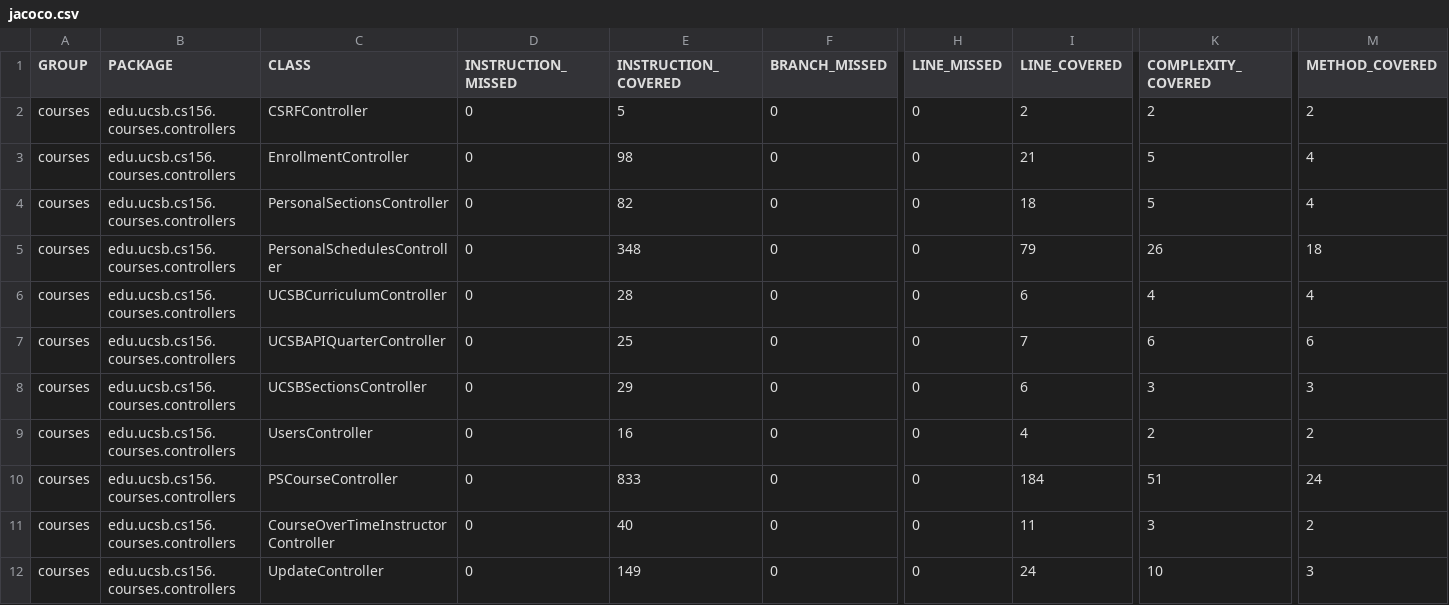
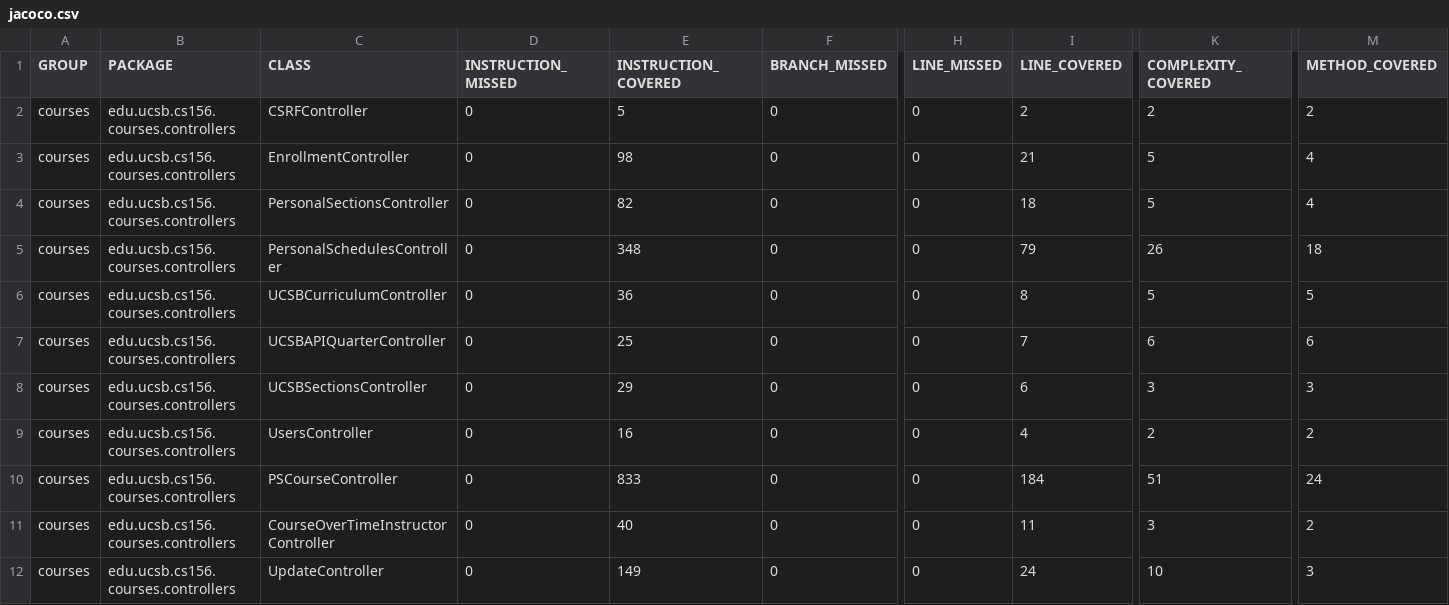
Before and after one commit to ucsb-cs156-s25/proj-courses-s25-03, a CSV file: prs/49/jacoco/jacoco.csv, drawn as a sheet; only a part is shown, gaps mark what is left out; the diff covers the shown part only; the diff names each change by its address in the sheet, - before the commit and + after, or states it on an @@ line.

```diff
--- a/prs/49/jacoco/jacoco.csv
+++ b/prs/49/jacoco/jacoco.csv
-E6 (INSTRUCTION_COVERED): 28
+E6 (INSTRUCTION_COVERED): 36
-I6 (LINE_COVERED): 6
+I6 (LINE_COVERED): 8
-K6 (COMPLEXITY_COVERED): 4
+K6 (COMPLEXITY_COVERED): 5
-M6 (METHOD_COVERED): 4
+M6 (METHOD_COVERED): 5
```
Also changed, not shown: 1 added row and 9 edited cells elsewhere in this file, 15 other files.
